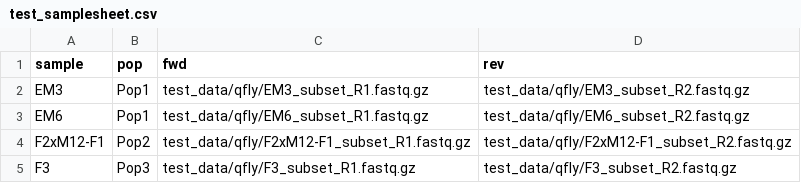
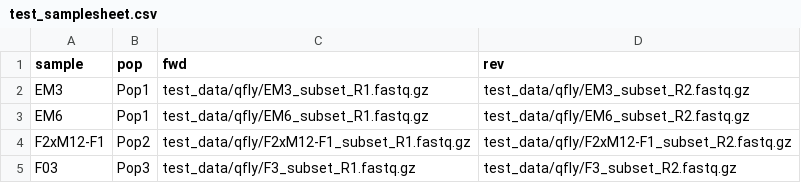
Before and after one commit to AVR-biosecurity-bioinformatics/skimseq, a CSV file: test_data/qfly/test_samplesheet.csv, drawn as a sheet.

Commit message:
update name of F3 sample in test dataset to 3 characters

```diff
--- a/test_data/qfly/test_samplesheet.csv
+++ b/test_data/qfly/test_samplesheet.csv
@@ -4,2 +4,2 @@ EM6,Pop1,test_data/qfly/EM6_subset_R1.fastq.gz,test_data/qfly/EM6_subset_R2.fast
 F2xM12-F1,Pop2,test_data/qfly/F2xM12-F1_subset_R1.fastq.gz,test_data/qfly/F2xM12-F1_subset_R2.fastq.gz
-F3,Pop3,test_data/qfly/F3_subset_R1.fastq.gz,test_data/qfly/F3_subset_R2.fastq.gz
+F03,Pop3,test_data/qfly/F3_subset_R1.fastq.gz,test_data/qfly/F3_subset_R2.fastq.gz
```
